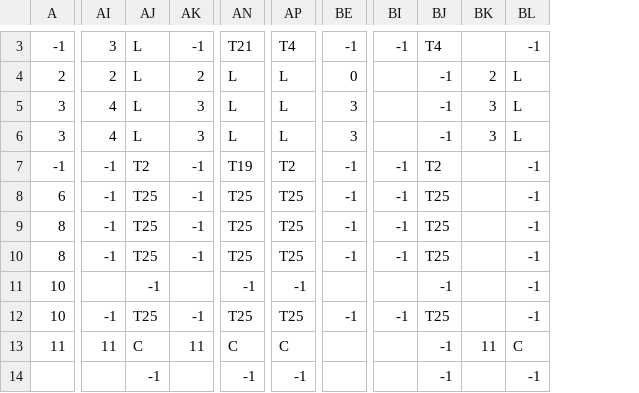
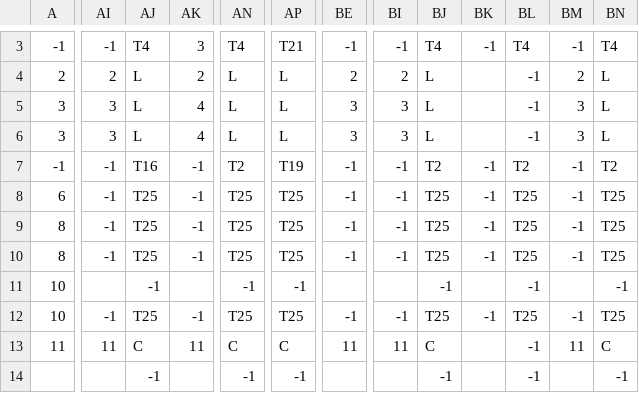
Before and after one commit to CHA0S14/Analizador-JavaScript-PL, a CSV file: TablaDeTransiciones.csv, drawn as a sheet; only a part is shown, gaps mark what is left out; removed rows and columns are numbered as before the commit, all else as after; the diff covers the shown part only; the diff names each change by its address in the sheet, - before the commit and + after, or states it on an @@ line.

```diff
--- a/TablaDeTransiciones.csv
+++ b/TablaDeTransiciones.csv
-column BK, rows 4-13: 2 | 3 | 3 |  |  |  |  |  |  | 11
+column BL, rows 3-14: T4 | -1 | -1 | -1 | T2 | T25 | T25 | T25 | -1 | T25 | -1 | -1
+column BM, rows 3-13: -1 | 2 | 3 | 3 | -1 | -1 | -1 | -1 |  | -1 | 11
+column BN, rows 3-14: T4 | L | L | L | T2 | T25 | T25 | T25 | -1 | T25 | C | -1
-AI3: 3
+AI3: -1
-AJ3: L
+AJ3: T4
-AK3: -1
+AK3: 3
-AN3: T21
+AN3: T4
-AP3: T4
+AP3: T21
-BE4: 0
+BE4: 2
-BI4: (empty)
+BI4: 2
-BJ4:BJ6: -1
+BJ4:BJ6: L
-BK4:BK6: L
+BK4:BK6: (empty)
-AI5:AI6: 4
+AI5:AI6: 3
-AK5:AK6: 3
+AK5:AK6: 4
-BI5:BI6: (empty)
+BI5:BI6: 3
-AJ7: T2
+AJ7: T16
-AN7: T19
+AN7: T2
-AP7: T2
+AP7: T19
-BK11: -1
+BK11: (empty)
-BE13: (empty)
+BE13: 11
-BI13: (empty)
+BI13: 11
-BJ13: -1
+BJ13: C
-BK13: C
+BK13: (empty)
-BK14: -1
+BK14: (empty)
```
Also changed, not shown: 79 edited cells elsewhere in this file, 4 other files.
